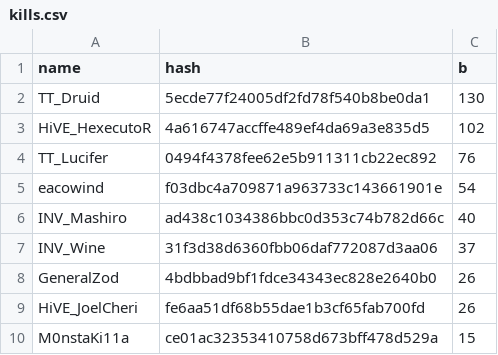
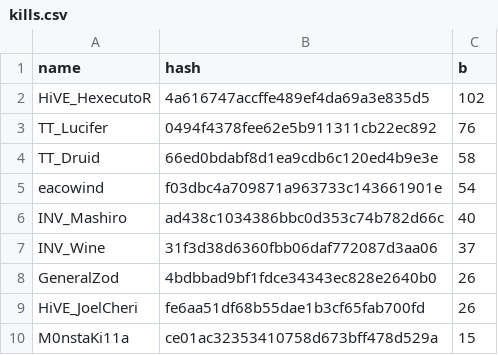
Before and after one commit to catalystblack/catalystblack.github.io, a CSV file: csv/eventide/kills.csv, drawn as a sheet.

```diff
--- a/csv/eventide/kills.csv
+++ b/csv/eventide/kills.csv
@@ -1,5 +1,5 @@
 name,hash,b
-TT_Druid,5ecde77f24005df2fd78f540b8be0da1,130
 HiVE_HexecutoR,4a616747accffe489ef4da69a3e835d5,102
 TT_Lucifer,0494f4378fee62e5b911311cb22ec892,76
+TT_Druid,66ed0bdabf8d1ea9cdb6c120ed4b9e3e,58
 eacowind,f03dbc4a709871a963733c143661901e,54
```
Also changed, not shown: csv/data.csv, csv/eventide/assists.csv, 3 other files.
